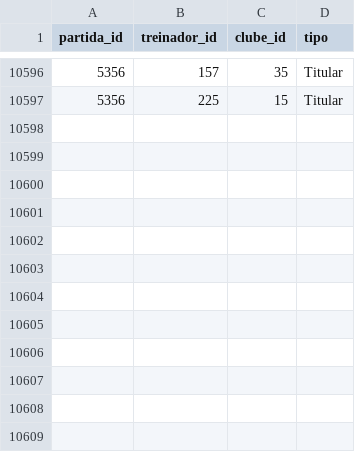
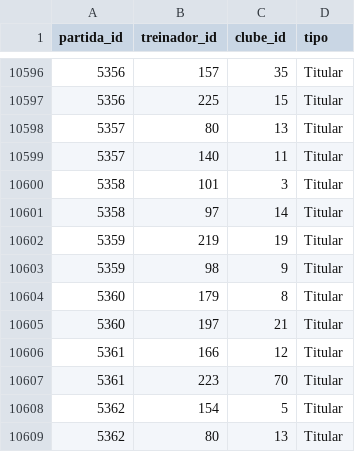
Before and after one commit to shinzatokazuya/kamusari, a CSV file: novo_bd1971_robusto/output_csvs/treinadores_em_partida.csv, drawn as a sheet; only a part is shown, gaps mark what is left out; the diff names each change by its address in the sheet, - before the commit and + after, or states it on an @@ line.

```diff
--- a/novo_bd1971_robusto/output_csvs/treinadores_em_partida.csv
+++ b/novo_bd1971_robusto/output_csvs/treinadores_em_partida.csv
+row 10598: 5357 | 80 | 13 | Titular
+row 10599: 5357 | 140 | 11 | Titular
+row 10600: 5358 | 101 | 3 | Titular
+row 10601: 5358 | 97 | 14 | Titular
+row 10602: 5359 | 219 | 19 | Titular
+row 10603: 5359 | 98 | 9 | Titular
+row 10604: 5360 | 179 | 8 | Titular
+row 10605: 5360 | 197 | 21 | Titular
+row 10606: 5361 | 166 | 12 | Titular
+row 10607: 5361 | 223 | 70 | Titular
+row 10608: 5362 | 154 | 5 | Titular
+row 10609: 5362 | 80 | 13 | Titular
```
Also changed, not shown: novo_bd1971_robusto/output_csvs/arbitros_em_partida.csv, novo_bd1971_robusto/output_csvs/jogadores.csv, 4 other files.
